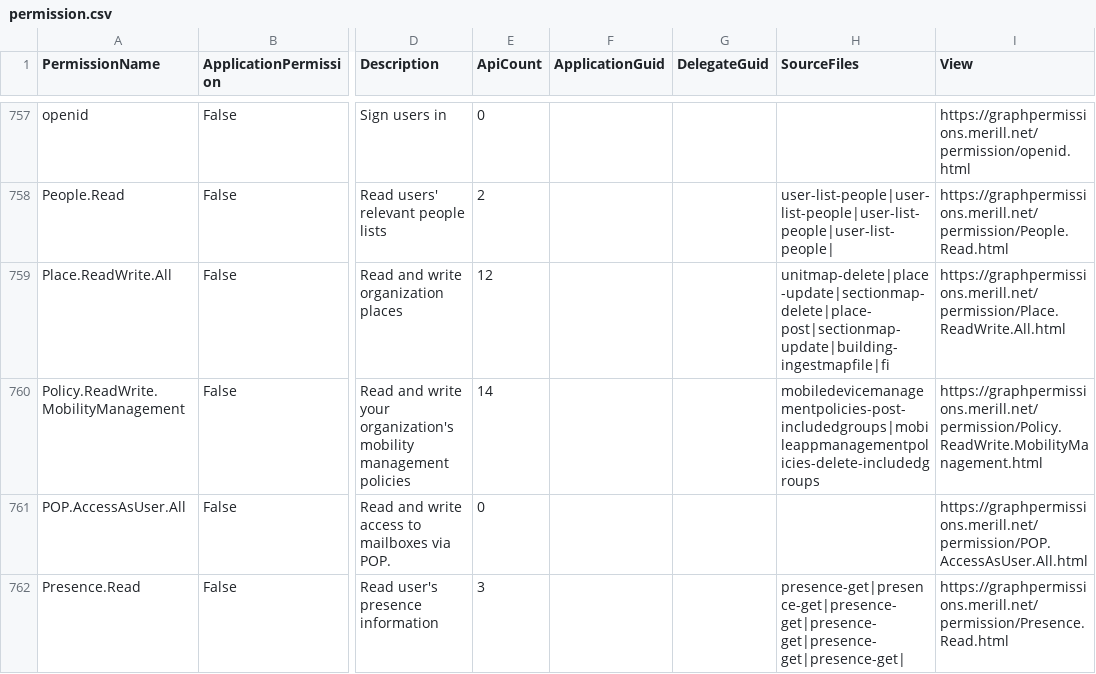
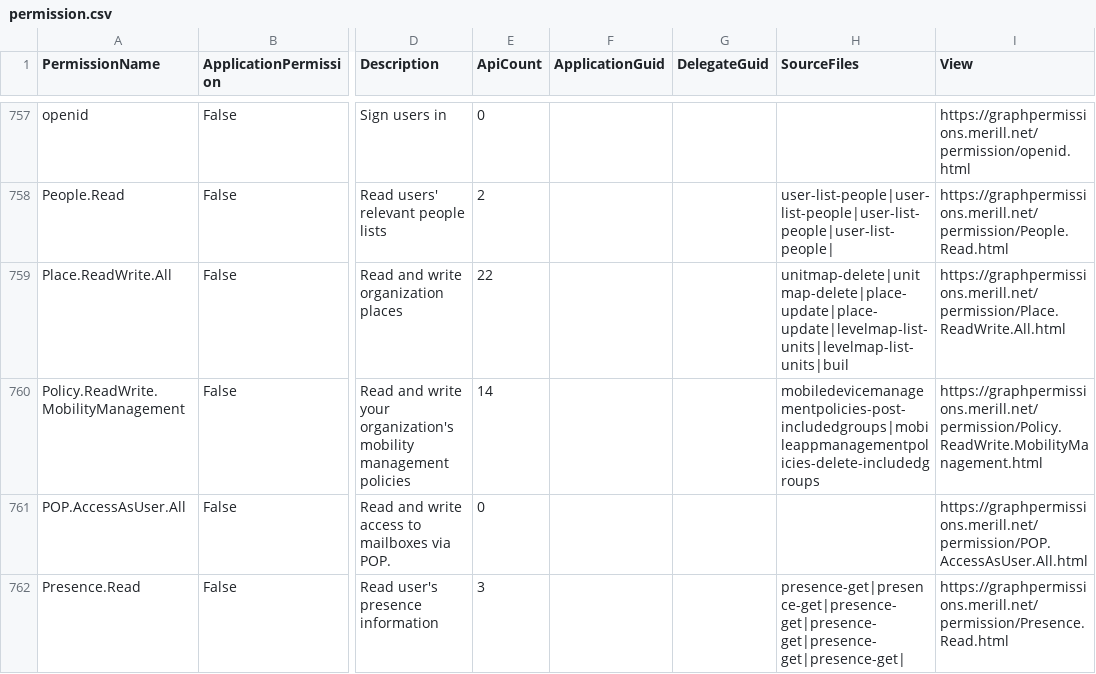
Before and after one commit to merill/graph-permissions-explorer, a CSV file: site/permission.csv, drawn as a sheet; only a part is shown, gaps mark what is left out; the diff names each change by its address in the sheet, - before the commit and + after, or states it on an @@ line.

```diff
--- a/site/permission.csv
+++ b/site/permission.csv
-E759 (ApiCount): 12
+E759 (ApiCount): 22
-H759 (SourceFiles): unitmap-delete|place-update|sectionmap-delete|place-post|sectionmap-update|building-ingestmapfile|fi
+H759 (SourceFiles): unitmap-delete|unitmap-delete|place-update|place-update|levelmap-list-units|levelmap-list-units|buil
```
Also changed, not shown: 2 other files.
